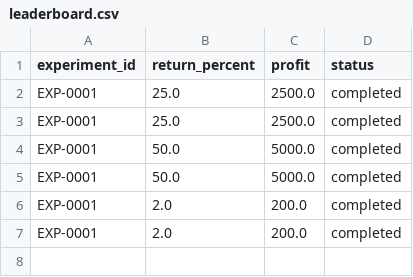
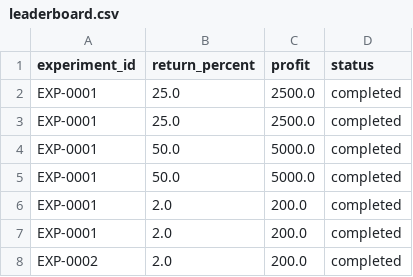
Before and after one commit to Just-Trying-10349/quanfirst, a CSV file: leaderboard.csv, drawn as a sheet.

```diff
--- a/leaderboard.csv
+++ b/leaderboard.csv
@@ -7 +7,2 @@ EXP-0001,2.0,200.0,completed
 EXP-0001,2.0,200.0,completed
+EXP-0002,2.0,200.0,completed
```
